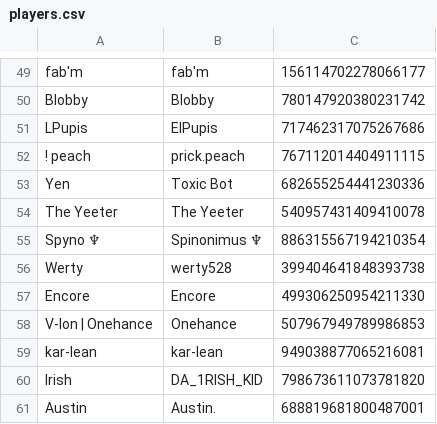
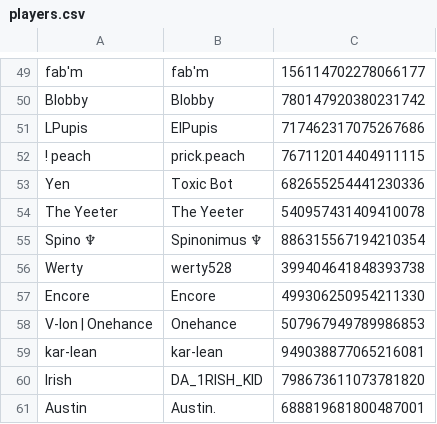
Before and after one commit to eyezayugh-rl/Scrubbys-Garage, a CSV file: Players/players.csv, drawn as a sheet; only a part is shown, gaps mark what is left out.

Commit message:
Updated Players

```diff
--- a/Players/players.csv
+++ b/Players/players.csv
@@ -54,3 +54,3 @@ Yen,Toxic Bot,682655254441230336
 The Yeeter,The Yeeter,540957431409410078
-Spyno ♆,Spinonimus ♆,886315567194210354
+Spino ♆,Spinonimus ♆,886315567194210354
 Werty,werty528,399404641848393738
```
